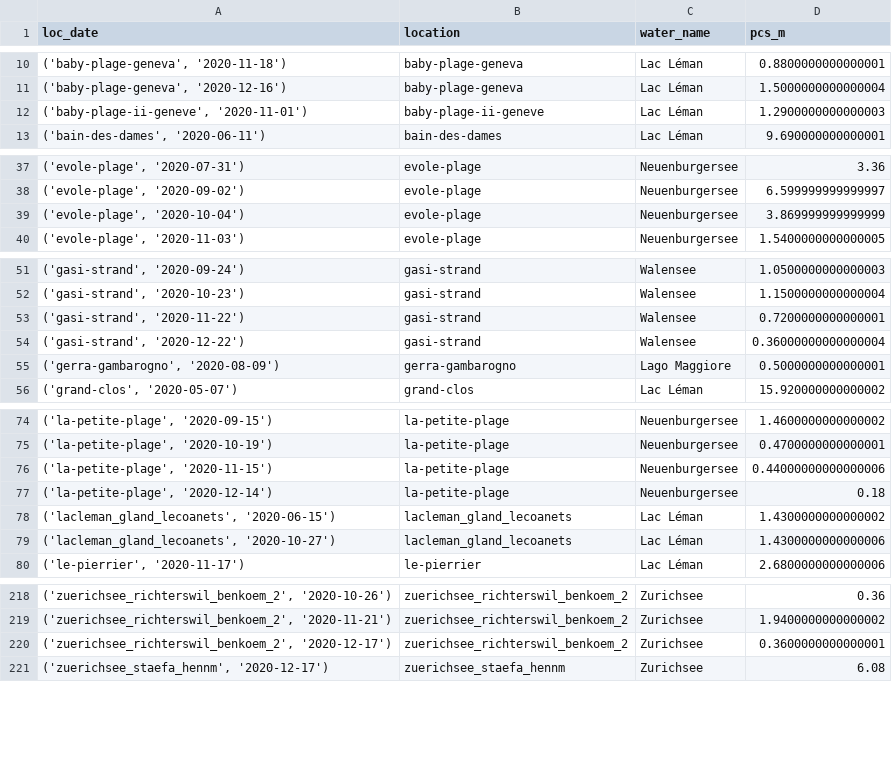
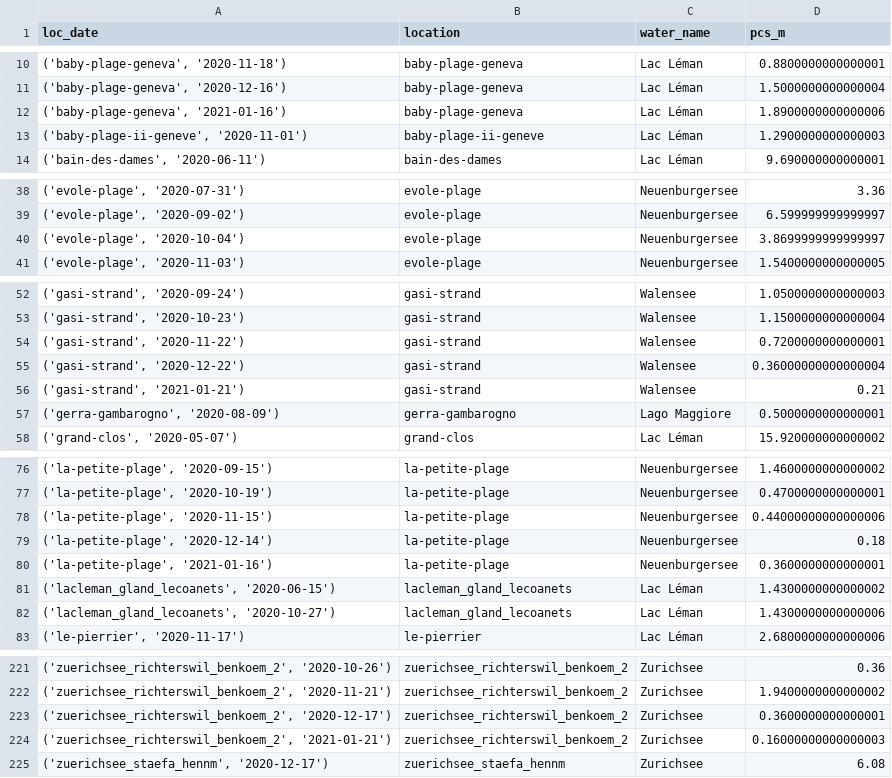
Before and after one commit to hammerdirt-analyst/iqals, a CSV file: output/g112Summary/survey_results_daily_total.csv, drawn as a sheet; only a part is shown, gaps mark what is left out; the diff covers the shown part only.

```diff
--- a/output/g112Summary/survey_results_daily_total.csv
+++ b/output/g112Summary/survey_results_daily_total.csv
@@ -11,2 +11,3 @@ loc_date,location,water_name,pcs_m
 "('baby-plage-geneva', '2020-12-16')",baby-plage-geneva,Lac Léman,1.5000000000000004
+"('baby-plage-geneva', '2021-01-16')",baby-plage-geneva,Lac Léman,1.8900000000000006
 "('baby-plage-ii-geneve', '2020-11-01')",baby-plage-ii-geneve,Lac Léman,1.2900000000000003
@@ -38,3 +39,3 @@ loc_date,location,water_name,pcs_m
 "('evole-plage', '2020-09-02')",evole-plage,Neuenburgersee,6.599999999999997
-"('evole-plage', '2020-10-04')",evole-plage,Neuenburgersee,3.869999999999999
+"('evole-plage', '2020-10-04')",evole-plage,Neuenburgersee,3.8699999999999997
 "('evole-plage', '2020-11-03')",evole-plage,Neuenburgersee,1.5400000000000005
@@ -54,2 +55,3 @@ loc_date,location,water_name,pcs_m
 "('gasi-strand', '2020-12-22')",gasi-strand,Walensee,0.36000000000000004
+"('gasi-strand', '2021-01-21')",gasi-strand,Walensee,0.21
 "('gerra-gambarogno', '2020-08-09')",gerra-gambarogno,Lago Maggiore,0.5000000000000001
@@ -77,2 +79,3 @@ loc_date,location,water_name,pcs_m
 "('la-petite-plage', '2020-12-14')",la-petite-plage,Neuenburgersee,0.18
+"('la-petite-plage', '2021-01-16')",la-petite-plage,Neuenburgersee,0.3600000000000001
 "('lacleman_gland_lecoanets', '2020-06-15')",lacleman_gland_lecoanets,Lac Léman,1.4300000000000002
@@ -220,2 +223,3 @@ loc_date,location,water_name,pcs_m
 "('zuerichsee_richterswil_benkoem_2', '2020-12-17')",zuerichsee_richterswil_benkoem_2,Zurichsee,0.3600000000000001
+"('zuerichsee_richterswil_benkoem_2', '2021-01-21')",zuerichsee_richterswil_benkoem_2,Zurichsee,0.16000000000000003
 "('zuerichsee_staefa_hennm', '2020-12-17')",zuerichsee_staefa_hennm,Zurichsee,6.08
```
Also changed, not shown: 1 edited cell elsewhere in this file, output/g112Summary/regional_summary_g112.csv, output/g112Summary/survey_results_g112.csv, 10 other files.
